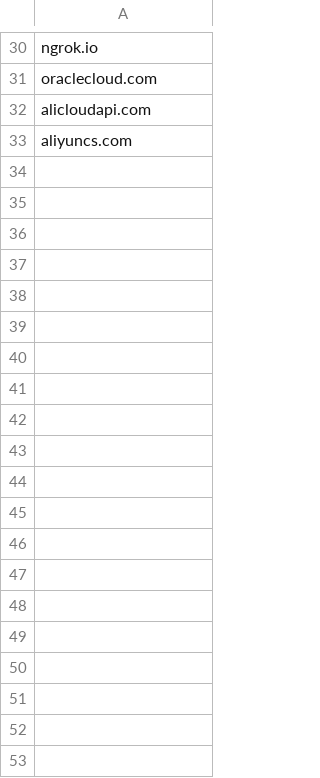
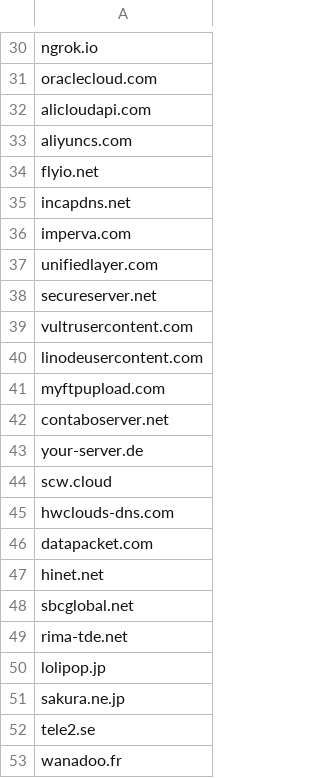
Before and after one commit to KrishnagoudaPatil/cybersecurity-sales-intel, a CSV file: snowflake/dbt_firmable/seeds/infra_domains.csv, drawn as a sheet; only a part is shown, gaps mark what is left out; the diff covers the shown part only.

```diff
--- a/snowflake/dbt_firmable/seeds/infra_domains.csv
+++ b/snowflake/dbt_firmable/seeds/infra_domains.csv
@@ -33 +33,21 @@ alicloudapi.com
 aliyuncs.com
+flyio.net
+incapdns.net
+imperva.com
+unifiedlayer.com
+secureserver.net
+vultrusercontent.com
+linodeusercontent.com
+myftpupload.com
+contaboserver.net
+your-server.de
+scw.cloud
+hwclouds-dns.com
+datapacket.com
+hinet.net
+sbcglobal.net
+rima-tde.net
+lolipop.jp
+sakura.ne.jp
+tele2.se
+wanadoo.fr
```
Also changed, not shown: 16 added rows elsewhere in this file, 46 other files.
